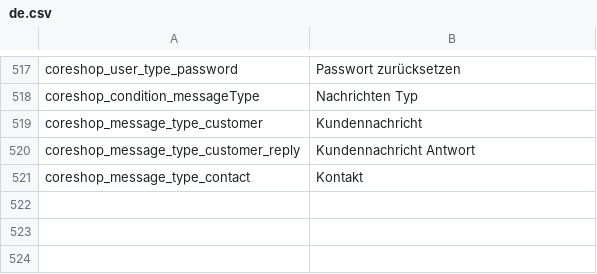
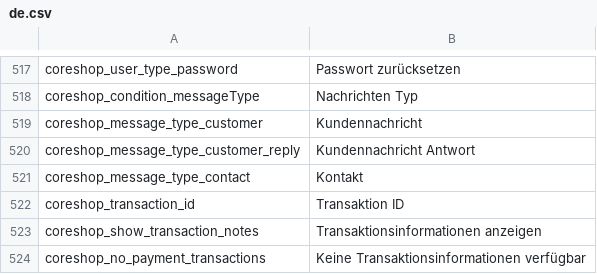
Before and after one commit to coreshop/CoreShop, a CSV file: static/texts/de.csv, drawn as a sheet; only a part is shown, gaps mark what is left out; the diff names each change by its address in the sheet, - before the commit and + after, or states it on an @@ line.

Commit message:
add transaction notes

```diff
--- a/static/texts/de.csv
+++ b/static/texts/de.csv
+row 522: coreshop_transaction_id | Transaktion ID
+row 523: coreshop_show_transaction_notes | Transaktionsinformationen anzeigen
+row 524: coreshop_no_payment_transactions | Keine Transaktionsinformationen verfügbar
```
Also changed, not shown: static/texts/en.csv, 8 other files.
